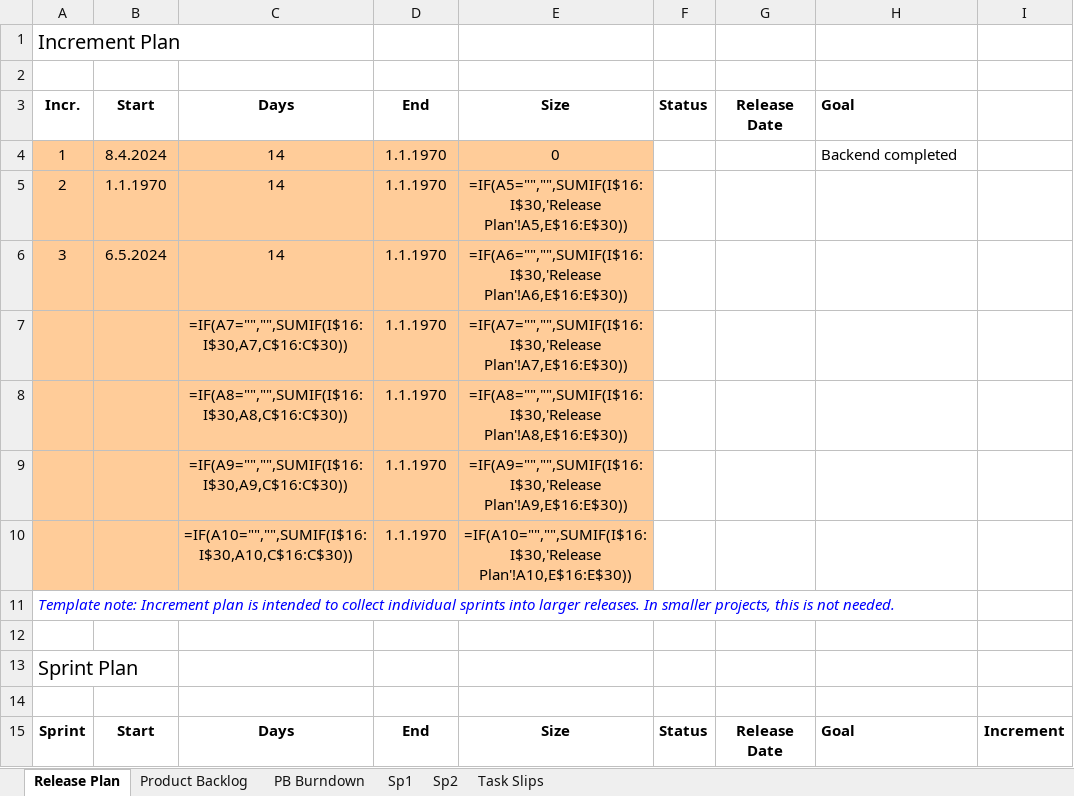
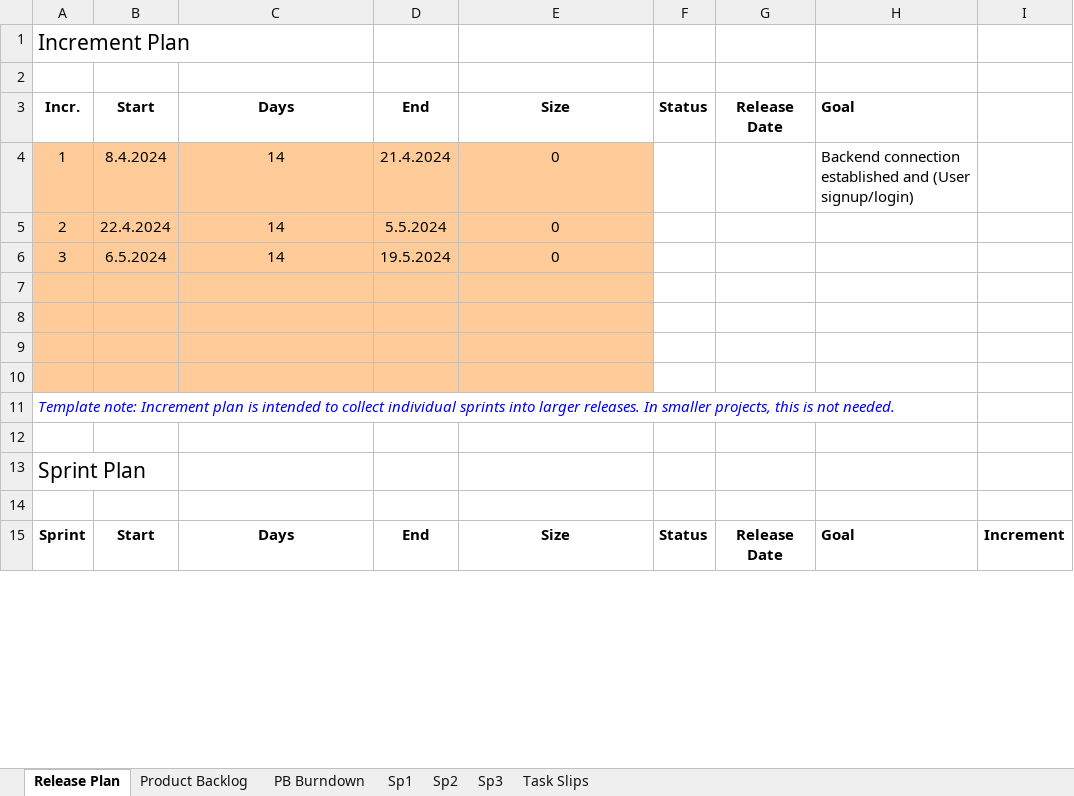
Before and after one commit to StuCal-INFO310/Stucal, an Excel workbook: _docs/INFO310_Project_Management_StuCal.xlsx, sheet Release Plan, drawn as a sheet; only a part is shown; values as stored, in another font and other column widths than the file's, no borders; formulas without a stored value are shown as written; conditional formats not drawn; the diff covers the shown part only; the diff names each change by its address in the sheet, - before the commit and + after, or states it on an @@ line.

Commit message:
Sprint 2~3 Scrum Sheet
Added the latest Sprints backlog and information

```diff
--- a/_docs/INFO310_Project_Management_StuCal.xlsx (sheet Release Plan)
+++ b/_docs/INFO310_Project_Management_StuCal.xlsx (sheet Release Plan)
+sheet tab: Sp3
@@ A1 text size: larger @@
-D4: 1.1.1970
+D4: 21.4.2024
-H4: Backend completed
+H4: Backend connection established and (User signup/login)
-B5: 1.1.1970
+B5: 22.4.2024
-D5: 1.1.1970
+D5: 5.5.2024
-E5: =IF(A5="","",SUMIF(I$16:I$30,'Release Plan'!A5,E$16:E$30))
+E5: 0
-D6: 1.1.1970
+D6: 19.5.2024
-E6: =IF(A6="","",SUMIF(I$16:I$30,'Release Plan'!A6,E$16:E$30))
+E6: 0
-row 7:  |  | =IF(A7="","",SUMIF(I$16:I$30,A7,C$16:C$30)) | 1.1.1970 | =IF(A7="","",SUMIF(I$16:I$30,'Release Plan'!A7,E$16:E$30))
+row 7: (empty)
-row 8:  |  | =IF(A8="","",SUMIF(I$16:I$30,A8,C$16:C$30)) | 1.1.1970 | =IF(A8="","",SUMIF(I$16:I$30,'Release Plan'!A8,E$16:E$30))
+row 8: (empty)
-row 9:  |  | =IF(A9="","",SUMIF(I$16:I$30,A9,C$16:C$30)) | 1.1.1970 | =IF(A9="","",SUMIF(I$16:I$30,'Release Plan'!A9,E$16:E$30))
+row 9: (empty)
-row 10:  |  | =IF(A10="","",SUMIF(I$16:I$30,A10,C$16:C$30)) | 1.1.1970 | =IF(A10="","",SUMIF(I$16:I$30,'Release Plan'!A10,E$16:E$30))
+row 10: (empty)
@@ A13 text size: larger @@
```
Also changed, not shown: 10 added rows, 10 removed rows and 6 edited cells elsewhere in this sheet, sheet Sp2, sheet Sp1, sheet PB Burndown, sheet Product Backlog, hidden cells, charts or pictures.
